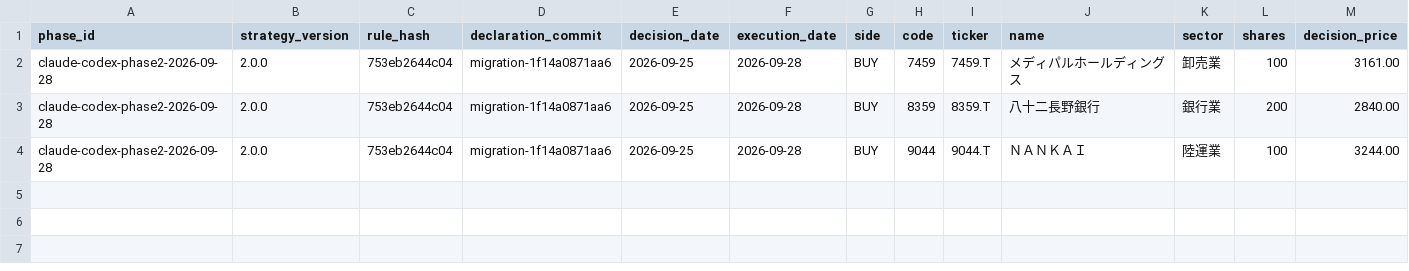
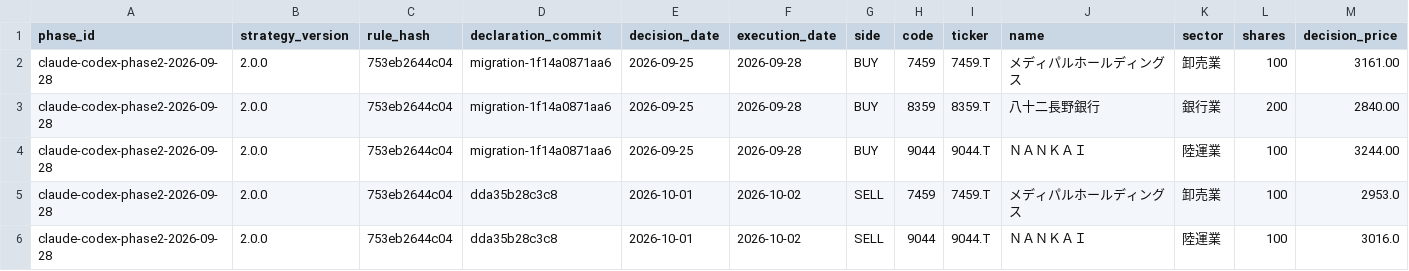
Before and after one commit to MANDAI0571/stock-news-monitor, a CSV file: data/claude_300man_orders.csv, drawn as a sheet; only a part is shown; rows hold the shown columns only; the diff names each change by its address in the sheet, - before the commit and + after, or states it on an @@ line.

```diff
--- a/data/claude_300man_orders.csv
+++ b/data/claude_300man_orders.csv
+row 5: claude-codex-phase2-2026-09-28 | 2.0.0 | 753eb2644c04 | dda35b28c3c8 | 2026-10-01 | 2026-10-02 | SELL | 7459 | 7459.T | メディパルホールディングス | 卸売業 | 100 | 2953.0
+row 6: claude-codex-phase2-2026-09-28 | 2.0.0 | 753eb2644c04 | dda35b28c3c8 | 2026-10-01 | 2026-10-02 | SELL | 9044 | 9044.T | ＮＡＮＫＡＩ | 陸運業 | 100 | 3016.0
```
Also changed, not shown: 5 other files.
